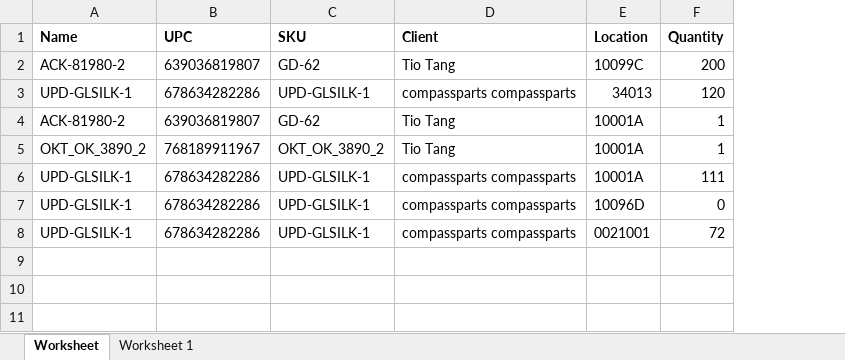
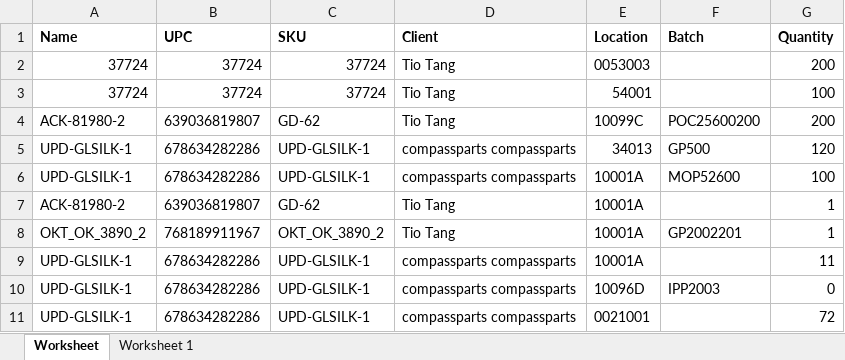
Before and after one commit to que2018/c3, an Excel workbook: admin/assets/file/export/inventory.xlsx, sheet Worksheet, drawn as a sheet; values as stored, in another font and other column widths than the file's, no borders; addresses are those after the commit; the diff names each change by its address in the sheet, - before the commit and + after, or states it on an @@ line.

```diff
--- a/admin/assets/file/export/inventory.xlsx (sheet Worksheet)
+++ b/admin/assets/file/export/inventory.xlsx (sheet Worksheet)
+column F (Batch), rows 4-5: POC25600200 | GP500; rows 8-10: GP2002201 |  | IPP2003
+row 2: 37724 | 37724 | 37724 | Tio Tang | 0053003 |  | 200
+row 3: 37724 | 37724 | 37724 | Tio Tang | 54001 |  | 100
+row 6: UPD-GLSILK-1 | 678634282286 | UPD-GLSILK-1 | compassparts compassparts | 10001A | MOP52600 | 100
-G9 (Quantity): 111
+G9 (Quantity): 11
```
Also changed, not shown: 6 other files.
